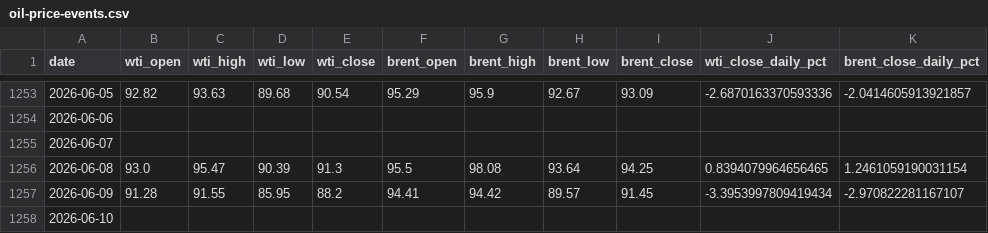
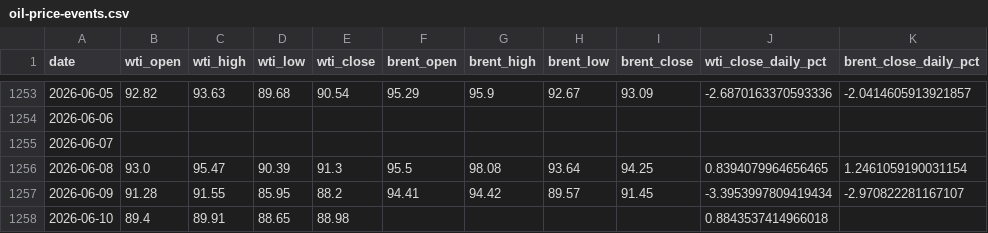
Before and after one commit to amealf/yilimi-market-analysis, a CSV file: data/other-markets/oil-price-events.csv, drawn as a sheet; only a part is shown, gaps mark what is left out.

```diff
--- a/data/other-markets/oil-price-events.csv
+++ b/data/other-markets/oil-price-events.csv
@@ -1257,2 +1257,2 @@
 2026-06-09,91.28,91.55,85.95,88.2,94.41,94.42,89.57,91.45,-3.3953997809419434,-2.970822281167107
-2026-06-10,,,,,,,,,,
+2026-06-10,89.4,89.91,88.65,88.98,,,,,0.8843537414966018,
```
Also changed, not shown: data/other-markets/oil-price-events-30m.csv, 1 other file.
